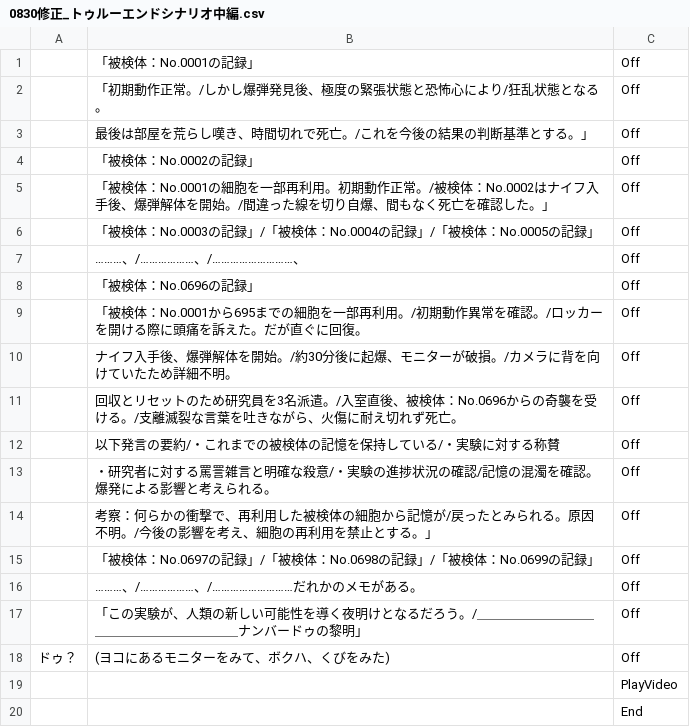
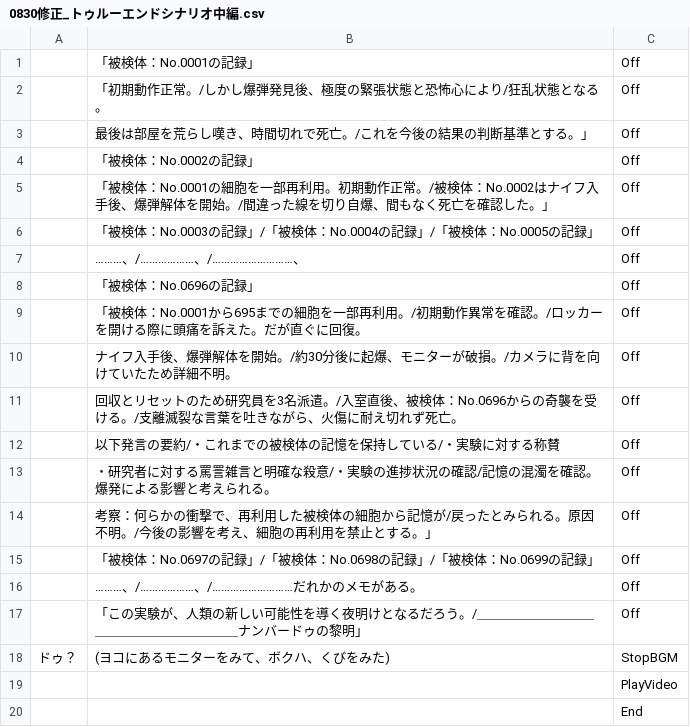
Before and after one commit to taigadayoo/NumberDo, a CSV file: Assets/Member/Haketa/0830修正_トゥルーエンドシナリオ中編.csv, drawn as a sheet.

```diff
--- a/Assets/Member/Haketa/0830修正_トゥルーエンドシナリオ中編.csv
+++ b/Assets/Member/Haketa/0830修正_トゥルーエンドシナリオ中編.csv
@@ -17,3 +17,3 @@
 ,「この実験が、人類の新しい可能性を導く夜明けとなるだろう。/＿＿＿＿＿＿＿＿＿＿＿＿＿＿＿＿＿＿＿＿ナンバードゥの黎明」,Off
-ドゥ？,(ヨコにあるモニターをみて、ボクハ、くびをみた),Off
+ドゥ？,(ヨコにあるモニターをみて、ボクハ、くびをみた),StopBGM
 ,,PlayVideo
```
Also changed, not shown: Assets/Member/Haketa/0830修正_トゥルーエンドシナリオ後編.csv, 26 other files.
